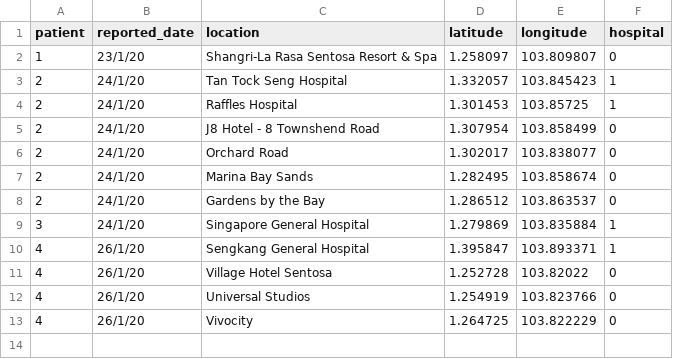
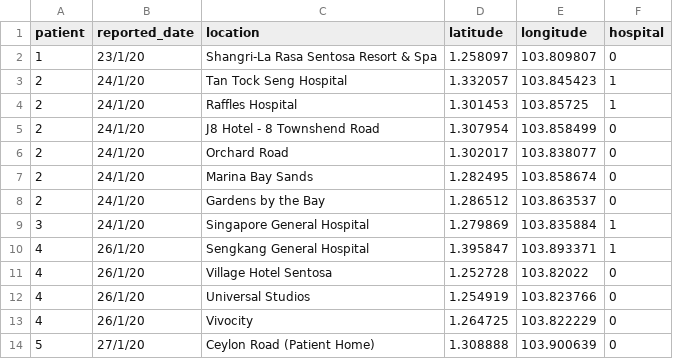
Before and after one commit to lppier/sgwuhan.live, a CSV file: data/wuhan_patient_trace.csv, drawn as a sheet; the diff names each change by its address in the sheet, - before the commit and + after, or states it on an @@ line.

Commit message:
added ceylon road

```diff
--- a/data/wuhan_patient_trace.csv
+++ b/data/wuhan_patient_trace.csv
+row 14: 5 | 27/1/20 | Ceylon Road (Patient Home) | 1.308888 | 103.900639 | 0
```
